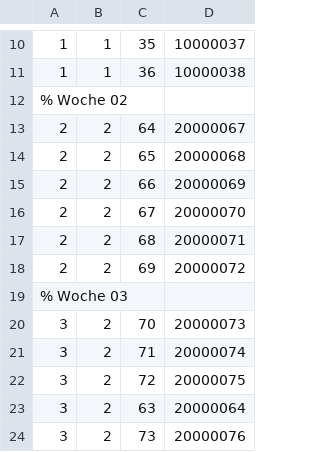
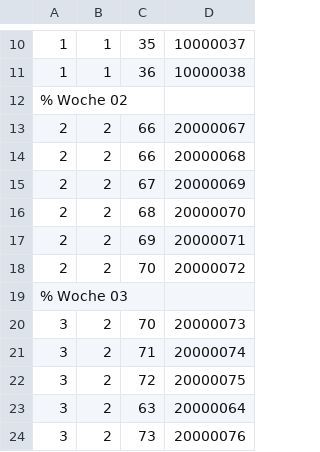
Before and after one commit to AndreasFMueller/WrStat, a CSV file: aufgaben/vkf.csv, drawn as a sheet; only a part is shown, gaps mark what is left out.

```diff
--- a/aufgaben/vkf.csv
+++ b/aufgaben/vkf.csv
@@ -12,8 +12,8 @@
 % Woche 02
-2,2,64,20000067
-2,2,65,20000068
-2,2,66,20000069
-2,2,67,20000070
-2,2,68,20000071
-2,2,69,20000072
+2,2,66,20000067
+2,2,66,20000068
+2,2,67,20000069
+2,2,68,20000070
+2,2,69,20000071
+2,2,70,20000072
 % Woche 03
```
Also changed, not shown: 1 other file.
